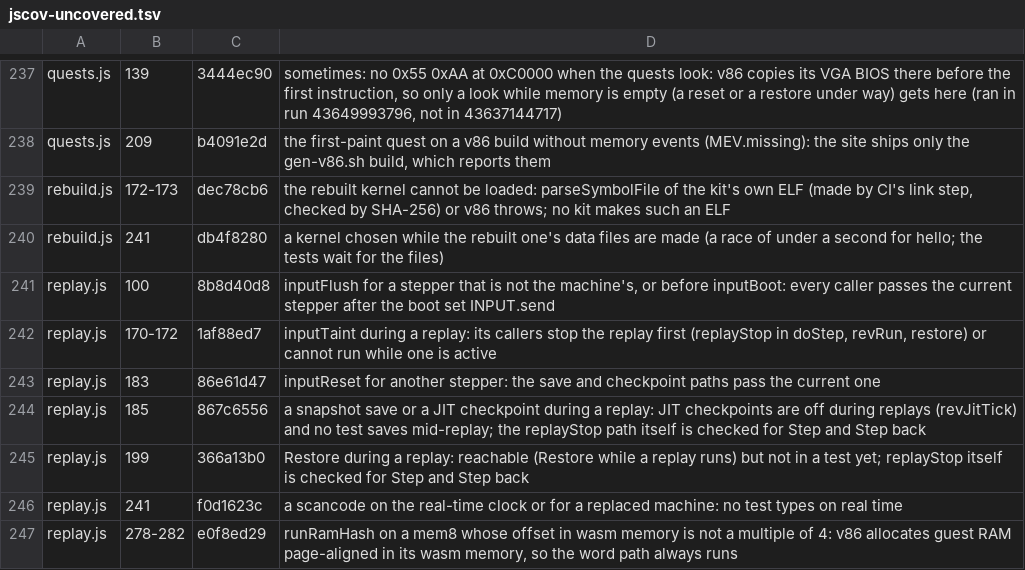
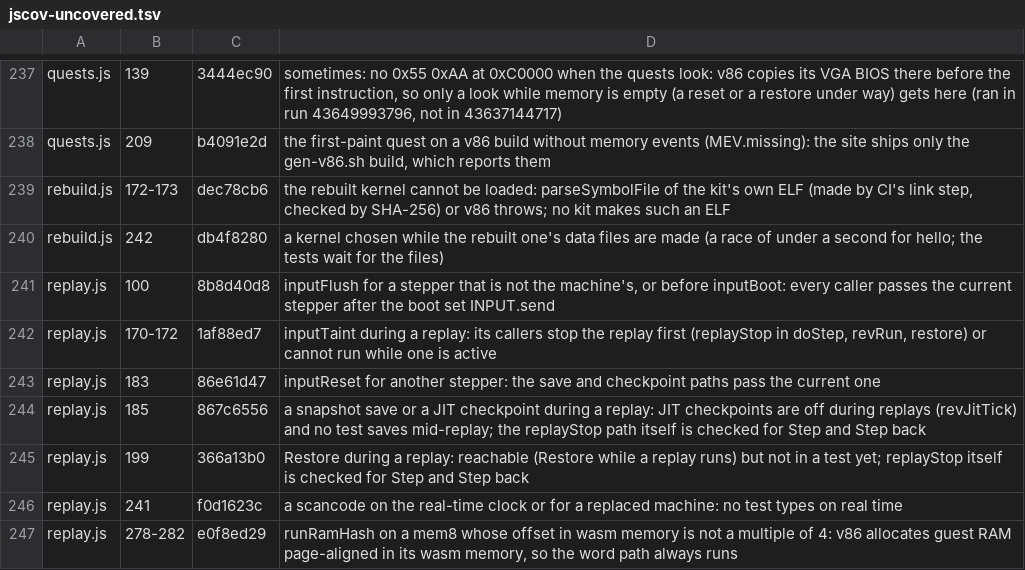
Before and after one commit to d33tah/minimal-kernel-build, a TSV file: site/jscov-uncovered.tsv, drawn as a sheet; only a part is shown, gaps mark what is left out.

```diff
--- a/site/jscov-uncovered.tsv
+++ b/site/jscov-uncovered.tsv
@@ -239,3 +239,3 @@ quests.js	209	b4091e2d	the first-paint quest on a v86 build without memory event
 rebuild.js	172-173	dec78cb6	the rebuilt kernel cannot be loaded: parseSymbolFile of the kit's own ELF (made by CI's link step, checked by SHA-256) or v86 throws; no kit makes such an ELF
-rebuild.js	241	db4f8280	a kernel chosen while the rebuilt one's data files are made (a race of under a second for hello; the tests wait for the files)
+rebuild.js	242	db4f8280	a kernel chosen while the rebuilt one's data files are made (a race of under a second for hello; the tests wait for the files)
 replay.js	100	8b8d40d8	inputFlush for a stepper that is not the machine's, or before inputBoot: every caller passes the current stepper after the boot set INPUT.send
```
Also changed, not shown: 5 other files.
